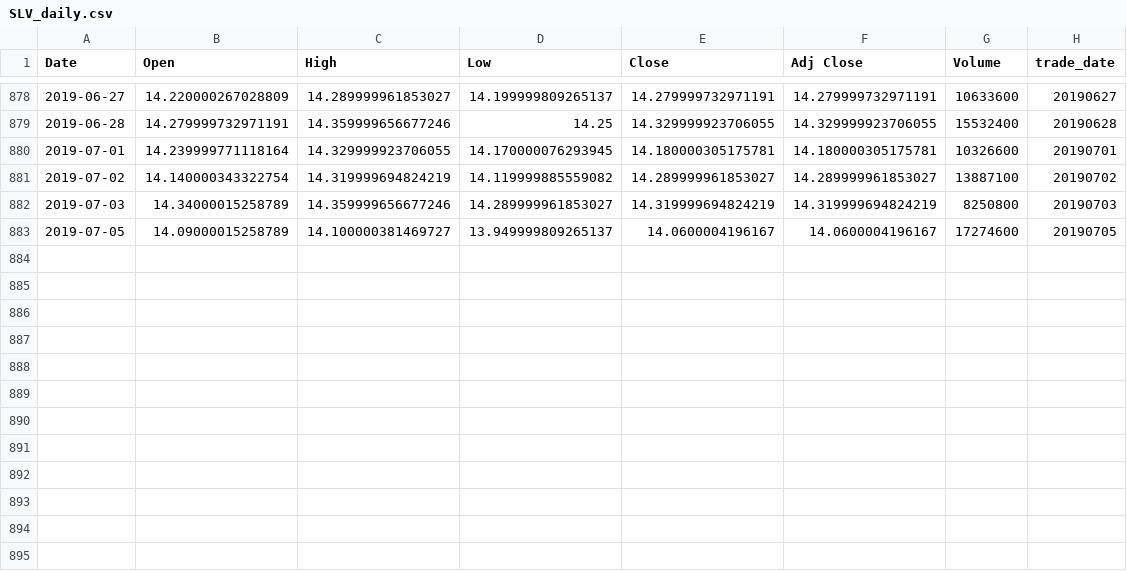
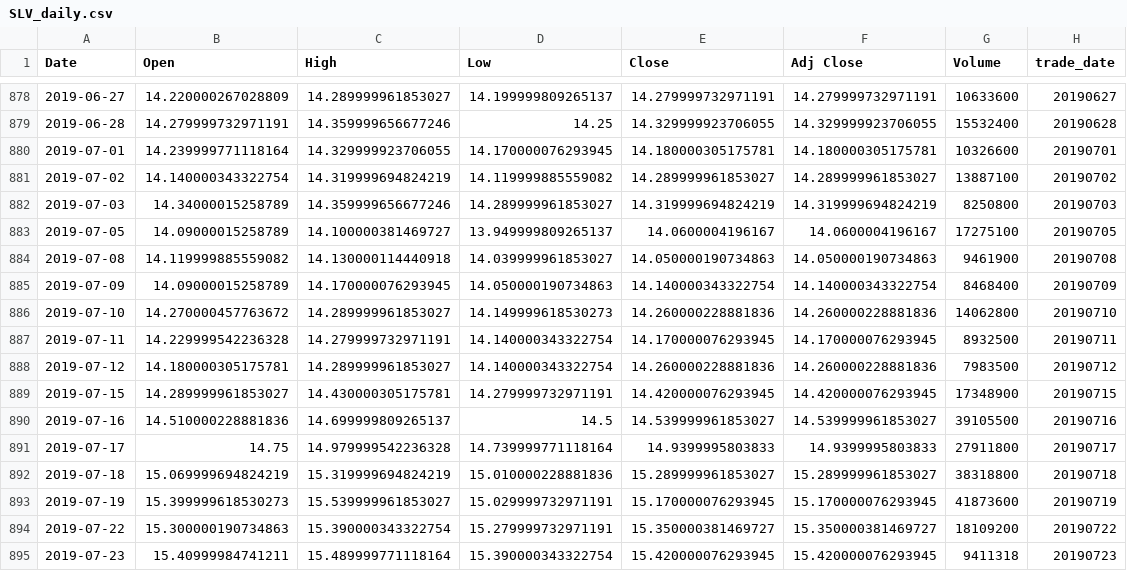
Before and after one commit to bgithub1/cme_open_interest, a CSV file: SLV_daily.csv, drawn as a sheet; only a part is shown, gaps mark what is left out.

```diff
--- a/SLV_daily.csv
+++ b/SLV_daily.csv
@@ -882,2 +882,14 @@ Date,Open,High,Low,Close,Adj Close,Volume,trade_date
 2019-07-03,14.34000015258789,14.359999656677246,14.289999961853027,14.319999694824219,14.319999694824219,8250800,20190703
-2019-07-05,14.09000015258789,14.100000381469727,13.949999809265137,14.0600004196167,14.0600004196167,17274600,20190705
+2019-07-05,14.09000015258789,14.100000381469727,13.949999809265137,14.0600004196167,14.0600004196167,17275100,20190705
+2019-07-08,14.119999885559082,14.130000114440918,14.039999961853027,14.050000190734863,14.050000190734863,9461900,20190708
+2019-07-09,14.09000015258789,14.170000076293945,14.050000190734863,14.140000343322754,14.140000343322754,8468400,20190709
+2019-07-10,14.270000457763672,14.289999961853027,14.149999618530273,14.260000228881836,14.260000228881836,14062800,20190710
+2019-07-11,14.229999542236328,14.279999732971191,14.140000343322754,14.170000076293945,14.170000076293945,8932500,20190711
+2019-07-12,14.180000305175781,14.289999961853027,14.140000343322754,14.260000228881836,14.260000228881836,7983500,20190712
+2019-07-15,14.289999961853027,14.430000305175781,14.279999732971191,14.420000076293945,14.420000076293945,17348900,20190715
+2019-07-16,14.510000228881836,14.699999809265137,14.5,14.539999961853027,14.539999961853027,39105500,20190716
+2019-07-17,14.75,14.979999542236328,14.739999771118164,14.9399995803833,14.9399995803833,27911800,20190717
+2019-07-18,15.069999694824219,15.319999694824219,15.010000228881836,15.289999961853027,15.289999961853027,38318800,20190718
+2019-07-19,15.399999618530273,15.539999961853027,15.029999732971191,15.170000076293945,15.170000076293945,41873600,20190719
+2019-07-22,15.300000190734863,15.390000343322754,15.279999732971191,15.350000381469727,15.350000381469727,18109200,20190722
+2019-07-23,15.40999984741211,15.489999771118164,15.390000343322754,15.420000076293945,15.420000076293945,9411318,20190723
```
Also changed, not shown: gld_daily.csv, uso_daily.csv, 7 other files.
